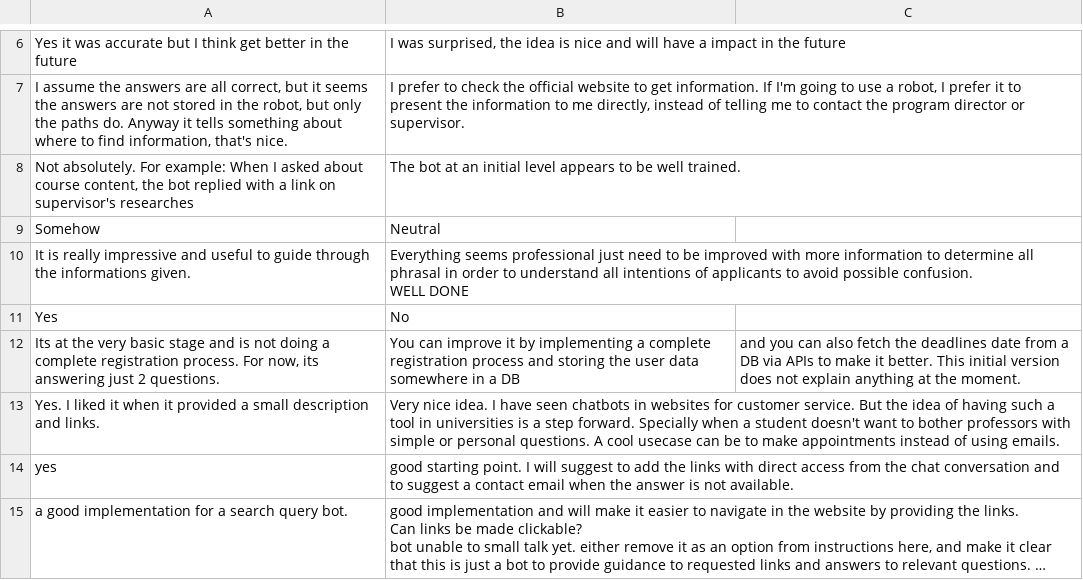
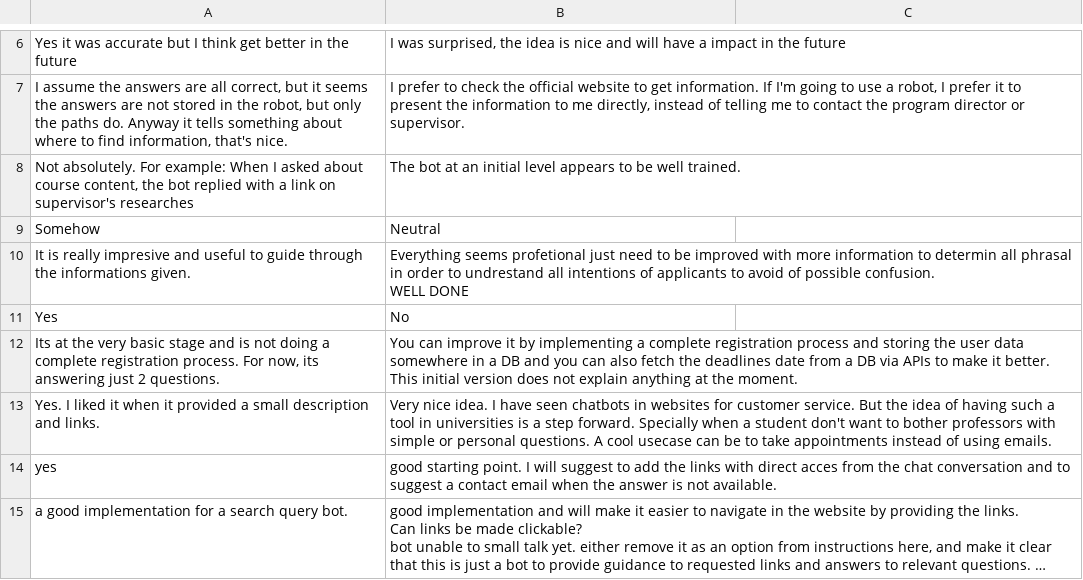
Before and after one commit to BabakBar/Sentiment-Analysis-Adv, a CSV file: Survey.csv, drawn as a sheet; only a part is shown, gaps mark what is left out; long unchanged cells end in …; the diff covers the shown part only; the diff names each change by its address in the sheet, - before the commit and + after, or states it on an @@ line.

Commit message:
file added

```diff
--- a/Survey.csv
+++ b/Survey.csv
-A10: …is really impressive and useful…
+A10: …is really impresive and useful…
-B10: Everything seems professional just need to be improved with more information to determine all phrasal in order to understand all intentions of applicants to avoid possible confusion.…
+B10: Everything seems profetional just need to be improved with more information to determin all phrasal in order to undrestand all intentions of applicants to avoid of possible confusion.…
-B12: …a DB
+B12: …a DB and you can also fetch the deadlines date from a DB via APIs to make it better. This initial version does not explain anything at the moment.
-C12: and you can also fetch the deadlines date from a DB via APIs to make it better. This initial version does not explain anything at the moment.
+C12: (empty)
-B13: …a student doesn't want to bother professors with simple or personal questions. A cool usecase can be to make appointments instead…
+B13: …a student don't want to bother professors with simple or personal questions. A cool usecase can be to take appointments instead…
-B14: …with direct access from the…
+B14: …with direct acces from the…
```
Also changed, not shown: 2 added rows, 2 removed rows and 4 edited cells elsewhere in this file.
